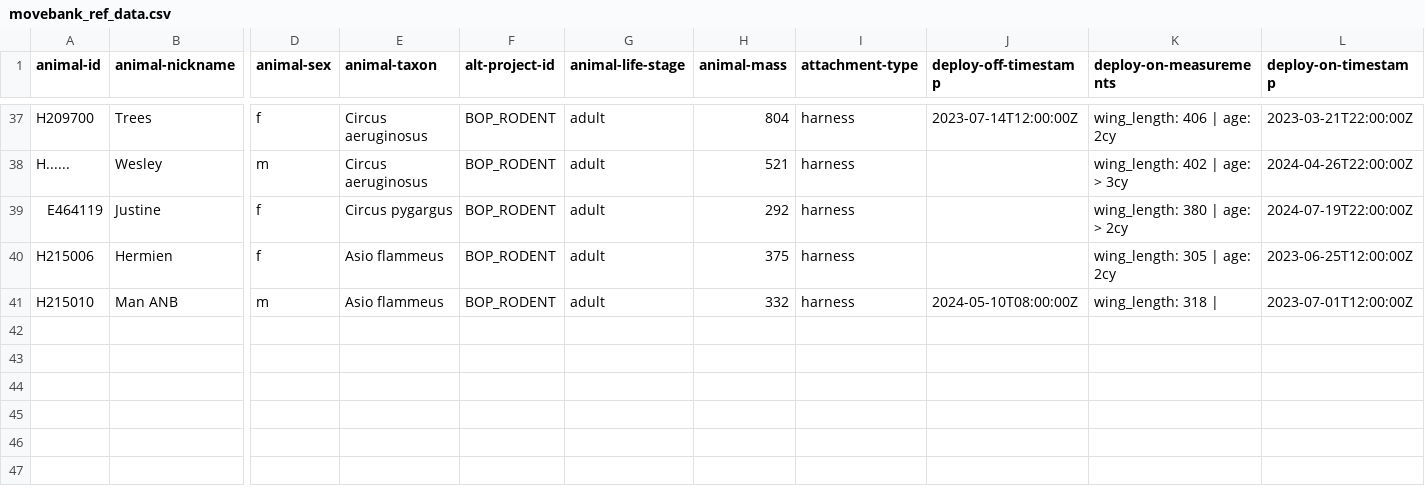
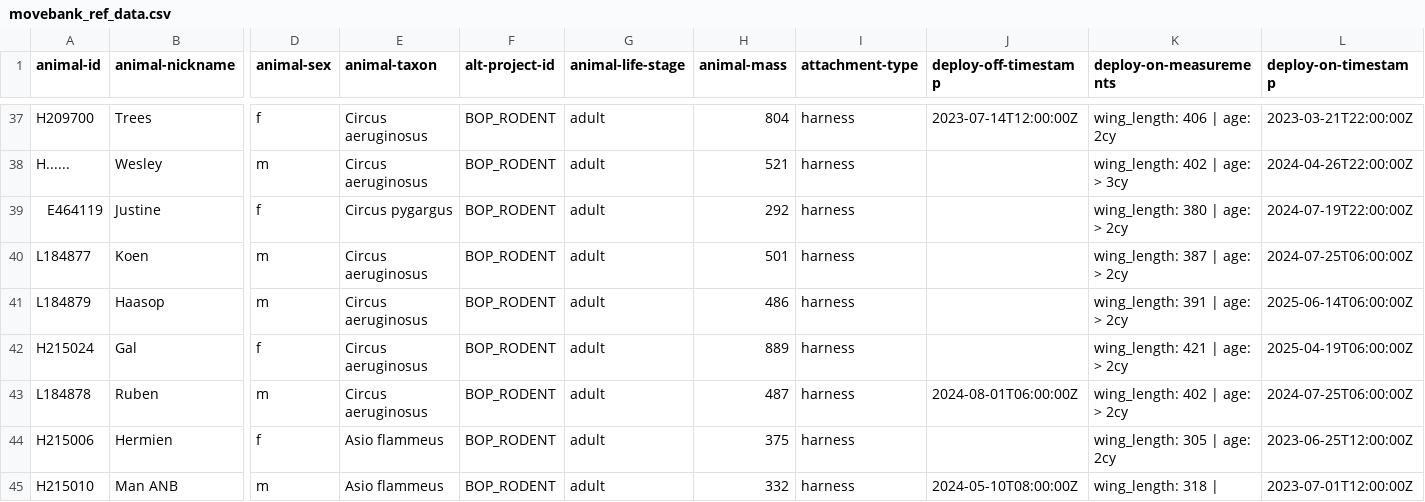
Before and after one commit to inbo/bird-tracking, a CSV file: data/processed/BOP_RODENT/movebank_ref_data.csv, drawn as a sheet; only a part is shown, gaps mark what is left out; rows hold the shown columns only; the diff names each change by its address in the sheet, - before the commit and + after, or states it on an @@ line.

Commit message:
A 4 new marsh harriers to BOP_RODENT

```diff
--- a/data/processed/BOP_RODENT/movebank_ref_data.csv
+++ b/data/processed/BOP_RODENT/movebank_ref_data.csv
+row 40: L184877 | Koen | m | Circus aeruginosus | BOP_RODENT | adult | 501 | harness |  | wing_length: 387 | age: > 2cy | 2024-07-25T06:00:00Z
+row 41: L184879 | Haasop | m | Circus aeruginosus | BOP_RODENT | adult | 486 | harness |  | wing_length: 391 | age: > 2cy | 2025-06-14T06:00:00Z
+row 42: H215024 | Gal | f | Circus aeruginosus | BOP_RODENT | adult | 889 | harness |  | wing_length: 421 | age: > 2cy | 2025-04-19T06:00:00Z
+row 43: L184878 | Ruben | m | Circus aeruginosus | BOP_RODENT | adult | 487 | harness | 2024-08-01T06:00:00Z | wing_length: 402 | age: > 2cy | 2024-07-25T06:00:00Z
```
